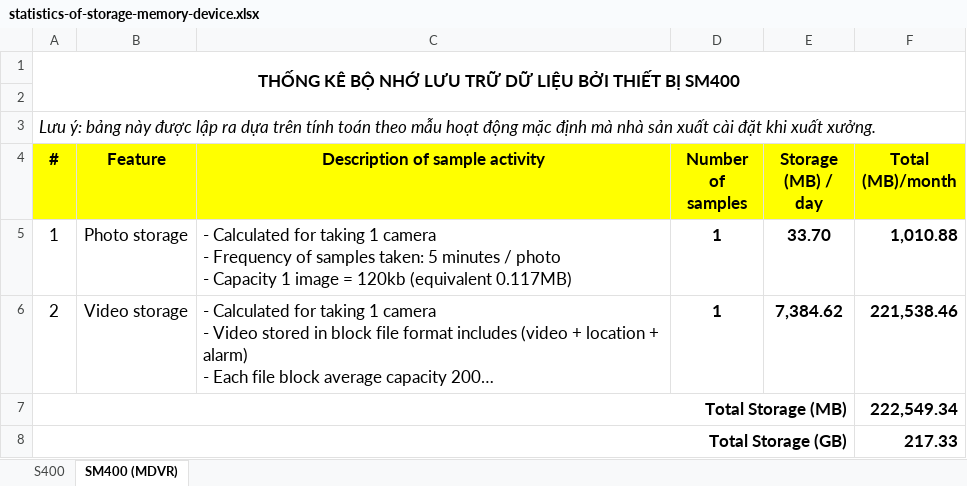
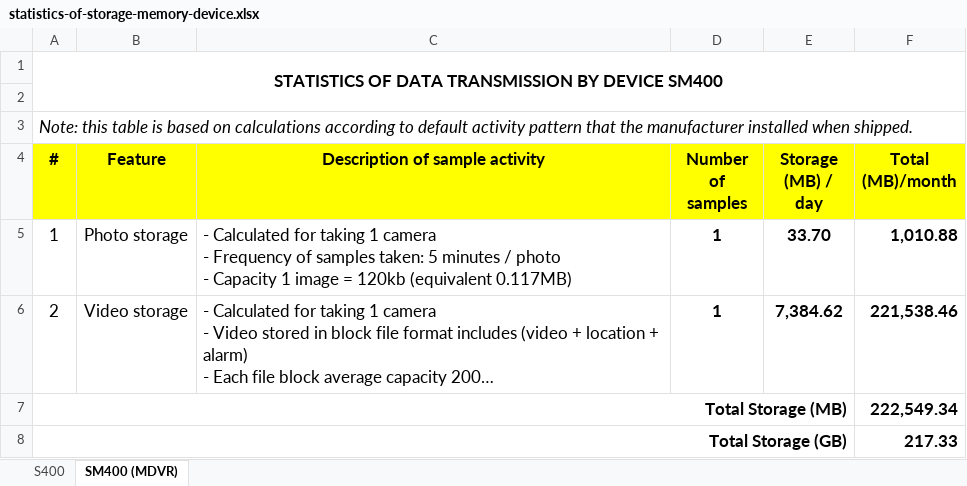
Before and after one commit to GoTrack-GPS/gotrack-um, an Excel workbook: docs/assets/images/integrated-devices/smc/sm400/statistics-of-storage-memory-device.xlsx, sheet SM400 (MDVR), drawn as a sheet; long unchanged cells end in …; values as stored, in another font and other column widths than the file's, no borders; the diff names each change by its address in the sheet, - before the commit and + after, or states it on an @@ line.

Commit message:
update file excel SM400

```diff
--- a/docs/assets/images/integrated-devices/smc/sm400/statistics-of-storage-memory-device.xlsx (sheet SM400 (MDVR))
+++ b/docs/assets/images/integrated-devices/smc/sm400/statistics-of-storage-memory-device.xlsx (sheet SM400 (MDVR))
-A1 (#): THỐNG KÊ BỘ NHỚ LƯU TRỮ DỮ LIỆU BỞI THIẾT BỊ SM400
+A1 (#): STATISTICS OF DATA TRANSMISSION BY DEVICE SM400
-A3 (#): Lưu ý: bảng này được lập ra dựa trên tính toán theo mẫu hoạt động mặc định mà nhà sản xuất cài đặt khi xuất xưởng.
+A3 (#): Note: this table is based on calculations according to default activity pattern that the manufacturer installed when shipped.
```
